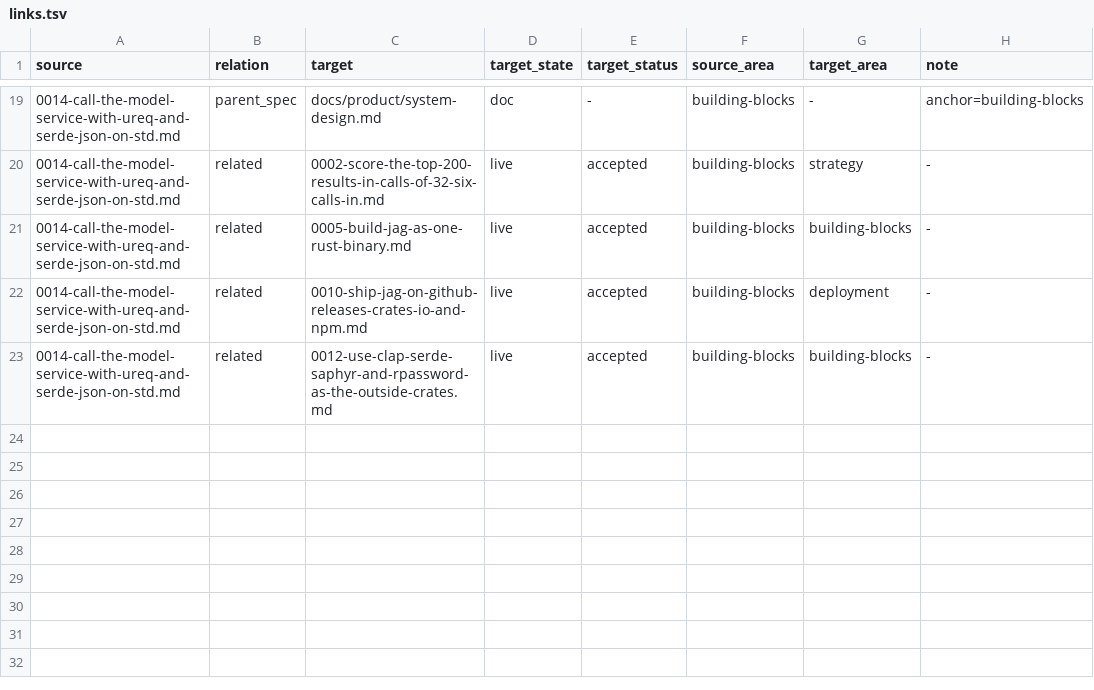
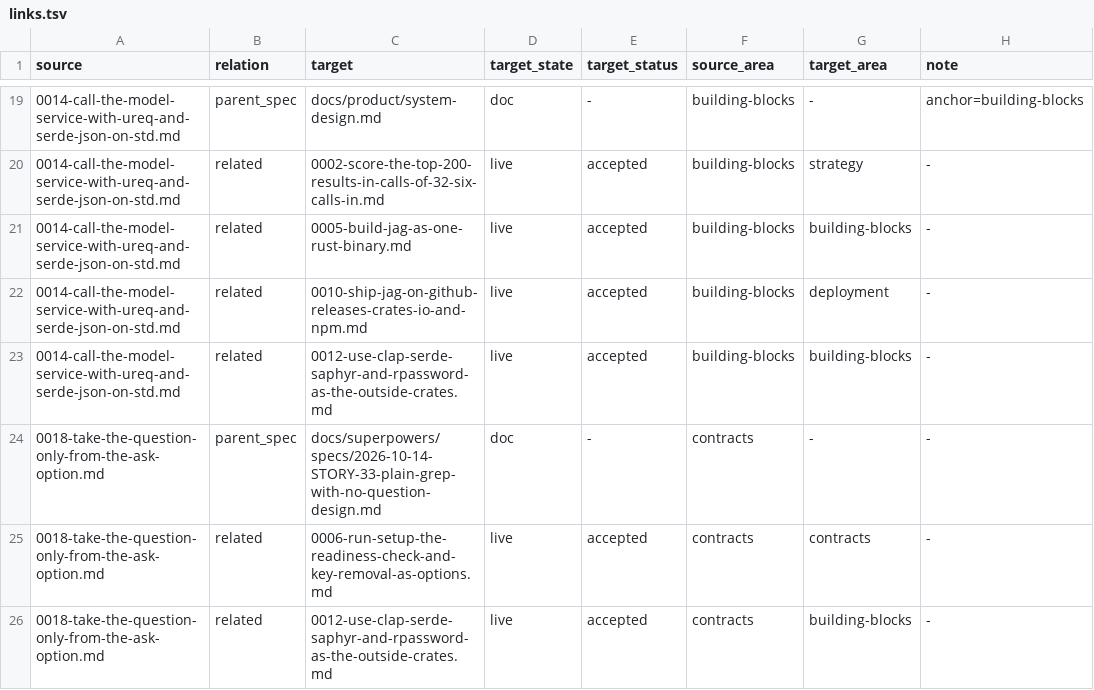
Before and after one commit to 404pilo/jag-fork-test, a TSV file: docs/adr/links.tsv, drawn as a sheet; only a part is shown, gaps mark what is left out; the diff names each change by its address in the sheet, - before the commit and + after, or states it on an @@ line.

```diff
--- a/docs/adr/links.tsv
+++ b/docs/adr/links.tsv
+row 24: 0018-take-the-question-only-from-the-ask-option.md | parent_spec | docs/superpowers/specs/2026-10-14-STORY-33-plain-grep-with-no-question-design.md | doc | - | contracts | - | -
+row 25: 0018-take-the-question-only-from-the-ask-option.md | related | 0006-run-setup-the-readiness-check-and-key-removal-as-options.md | live | accepted | contracts | contracts | -
+row 26: 0018-take-the-question-only-from-the-ask-option.md | related | 0012-use-clap-serde-saphyr-and-rpassword-as-the-outside-crates.md | live | accepted | contracts | building-blocks | -
```
Also changed, not shown: 19 other files.
